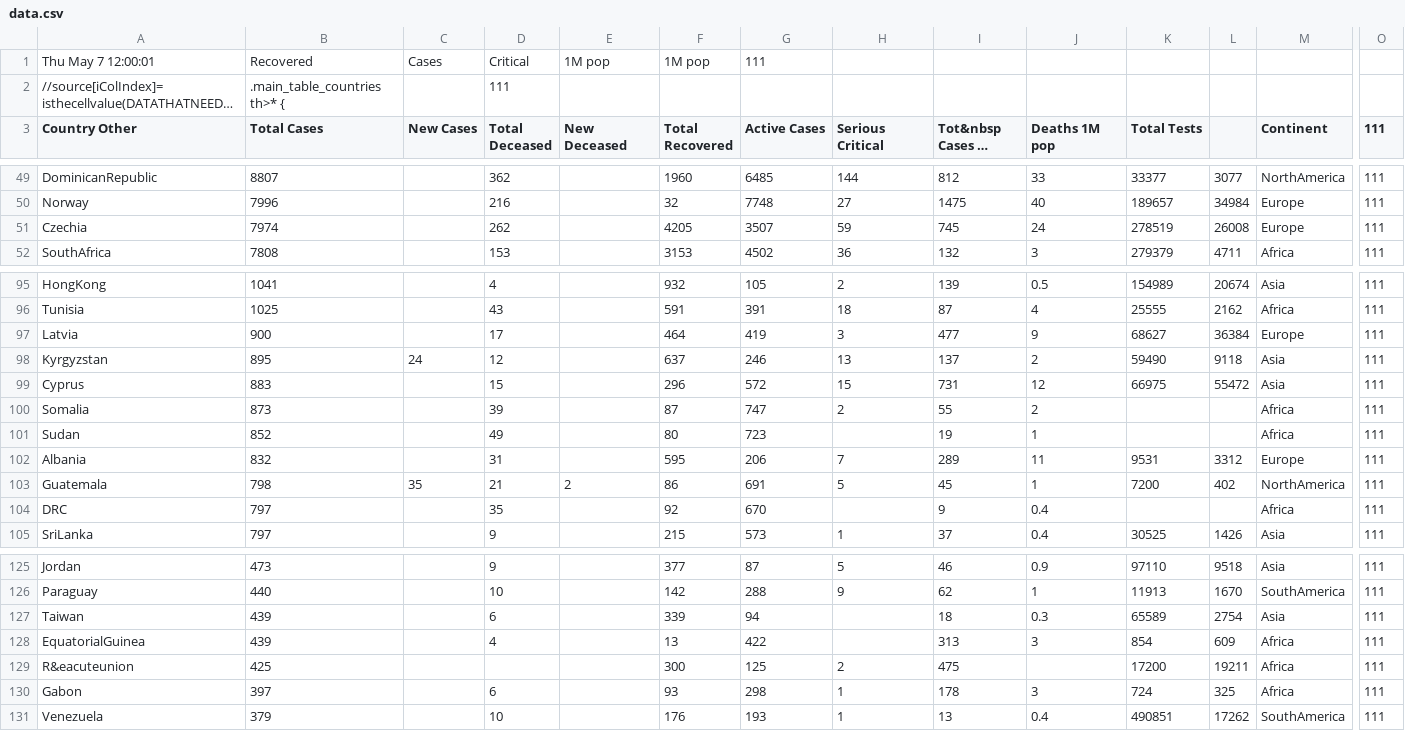
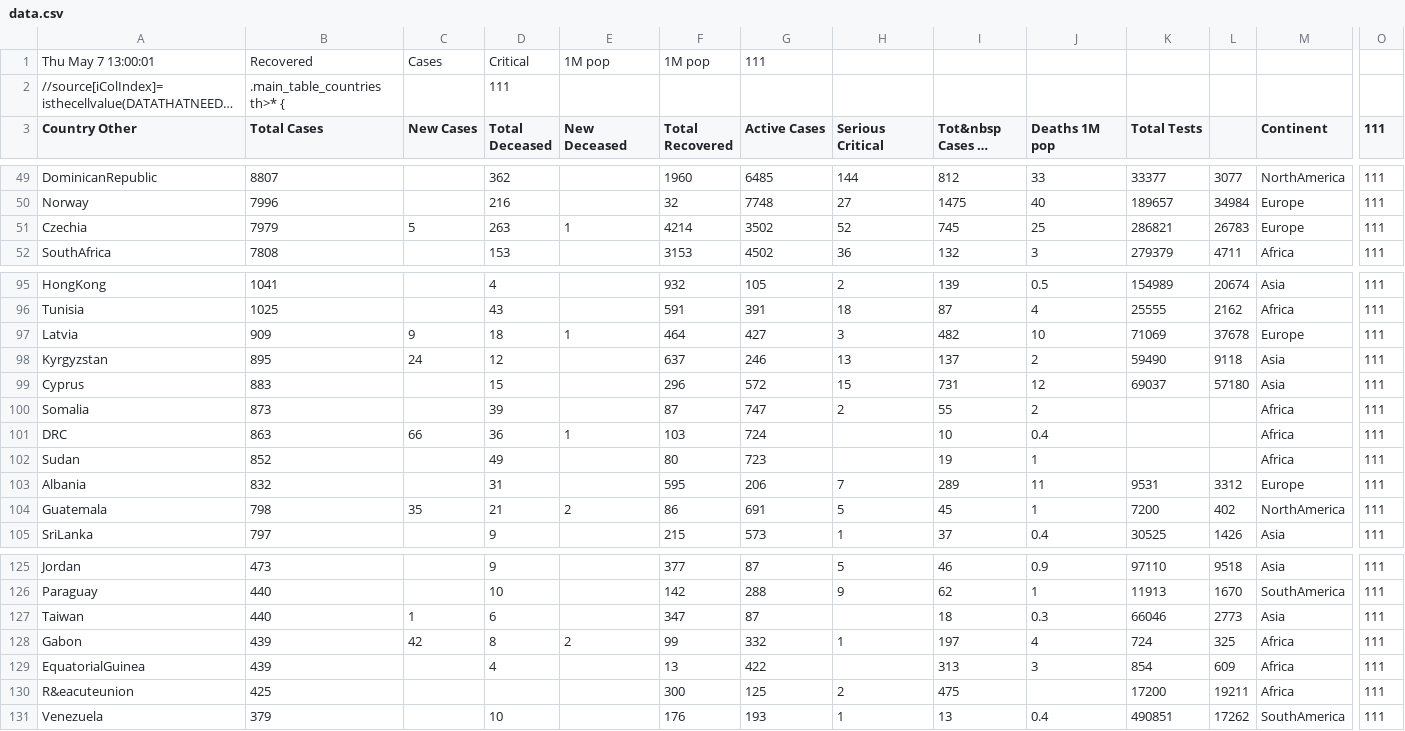
Before and after one commit to hemantaduwarah1/data, a CSV file: data.csv, drawn as a sheet; only a part is shown, gaps mark what is left out; long unchanged cells end in …; removed rows and columns are numbered as before the commit, all else as after; rows hold the shown columns only; the diff covers the shown part only; the diff names each change by its address in the sheet, - before the commit and + after, or states it on an @@ line.

Commit message:
update

```diff
--- a/data.csv
+++ b/data.csv
-A1 (Country Other): Thu May 7 12:00:01
+A1 (Country Other): Thu May 7 13:00:01
-B51 (Total Cases): 7974
+B51 (Total Cases): 7979
-C51 (New Cases): (empty)
+C51 (New Cases): 5
-D51 (Total Deceased): 262
+D51 (Total Deceased): 263
-E51 (New Deceased): (empty)
+E51 (New Deceased): 1
-F51 (Total Recovered): 4205
+F51 (Total Recovered): 4214
-G51 (Active Cases): 3507
+G51 (Active Cases): 3502
-H51 (Serious Critical): 59
+H51 (Serious Critical): 52
-J51 (Deaths 1M pop): 24
+J51 (Deaths 1M pop): 25
-K51 (Total Tests): 278519
+K51 (Total Tests): 286821
-L51: 26008
+L51: 26783
-B97 (Total Cases): 900
+B97 (Total Cases): 909
-C97 (New Cases): (empty)
+C97 (New Cases): 9
-D97 (Total Deceased): 17
+D97 (Total Deceased): 18
-E97 (New Deceased): (empty)
+E97 (New Deceased): 1
-G97 (Active Cases): 419
+G97 (Active Cases): 427
-I97 (Tot&nbsp Cases 1M pop): 477
+I97 (Tot&nbsp Cases 1M pop): 482
-J97 (Deaths 1M pop): 9
+J97 (Deaths 1M pop): 10
-K97 (Total Tests): 68627
+K97 (Total Tests): 71069
-L97: 36384
+L97: 37678
-K99 (Total Tests): 66975
+K99 (Total Tests): 69037
-L99: 55472
+L99: 57180
+row 101: DRC | 863 | 66 | 36 | 1 | 103 | 724 |  | 10 | 0.4 |  |  | Africa | 111
-row 104: DRC | 797 |  | 35 |  | 92 | 670 |  | 9 | 0.4 |  |  | Africa | 111
-B127 (Total Cases): 439
+B127 (Total Cases): 440
-C127 (New Cases): (empty)
+C127 (New Cases): 1
-F127 (Total Recovered): 339
+F127 (Total Recovered): 347
-G127 (Active Cases): 94
+G127 (Active Cases): 87
-K127 (Total Tests): 65589
+K127 (Total Tests): 66046
-L127: 2754
+L127: 2773
+row 128: Gabon | 439 | 42 | 8 | 2 | 99 | 332 | 1 | 197 | 4 | 724 | 325 | Africa | 111
-row 130: Gabon | 397 |  | 6 |  | 93 | 298 | 1 | 178 | 3 | 724 | 325 | Africa | 111
```
Also changed, not shown: 30 edited cells elsewhere in this file.
